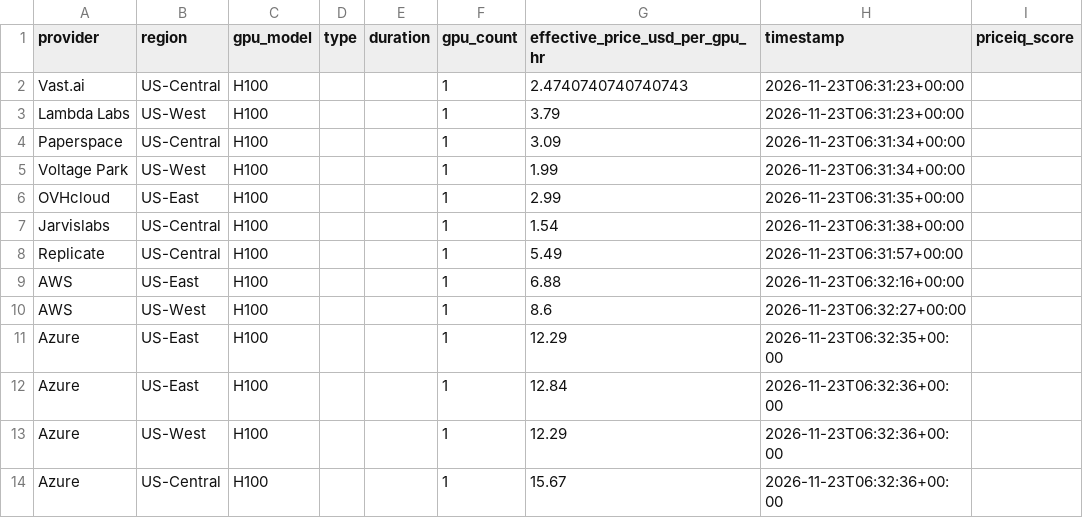
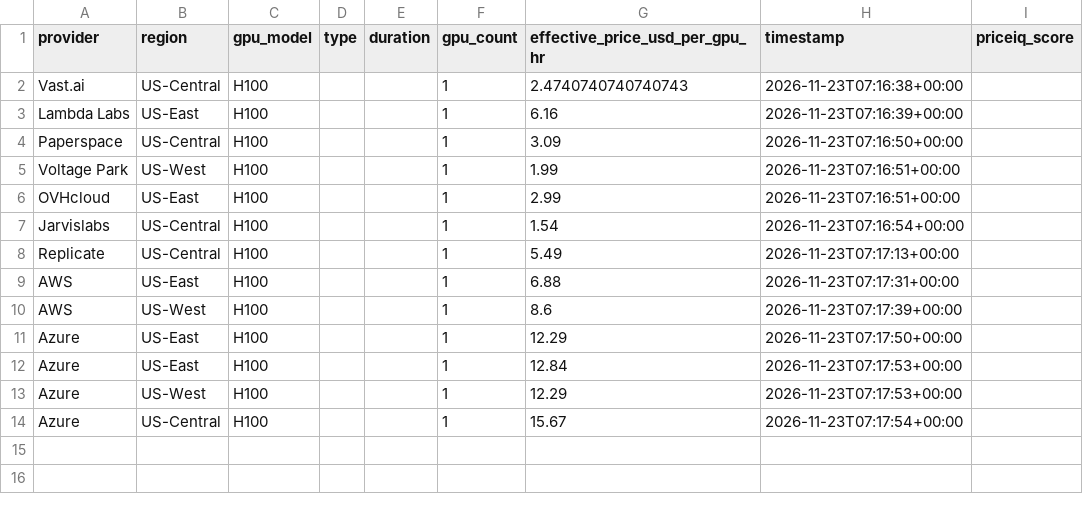
Before and after one commit to forwardcompute/PricingIndex, a CSV file: data/derived/provider_scores_latest.csv, drawn as a sheet.

```diff
--- a/data/derived/provider_scores_latest.csv
+++ b/data/derived/provider_scores_latest.csv
@@ -1,14 +1,14 @@
 provider,region,gpu_model,type,duration,gpu_count,effective_price_usd_per_gpu_hr,timestamp,priceiq_score
-Vast.ai,US-Central,H100,,,1,2.4740740740740743,2026-11-23T06:31:23+00:00,
-Lambda Labs,US-West,H100,,,1,3.79,2026-11-23T06:31:23+00:00,
-Paperspace,US-Central,H100,,,1,3.09,2026-11-23T06:31:34+00:00,
-Voltage Park,US-West,H100,,,1,1.99,2026-11-23T06:31:34+00:00,
-OVHcloud,US-East,H100,,,1,2.99,2026-11-23T06:31:35+00:00,
-Jarvislabs,US-Central,H100,,,1,1.54,2026-11-23T06:31:38+00:00,
-Replicate,US-Central,H100,,,1,5.49,2026-11-23T06:31:57+00:00,
-AWS,US-East,H100,,,1,6.88,2026-11-23T06:32:16+00:00,
-AWS,US-West,H100,,,1,8.6,2026-11-23T06:32:27+00:00,
-Azure,US-East,H100,,,1,12.29,2026-11-23T06:32:35+00:00,
-Azure,US-East,H100,,,1,12.84,2026-11-23T06:32:36+00:00,
-Azure,US-West,H100,,,1,12.29,2026-11-23T06:32:36+00:00,
-Azure,US-Central,H100,,,1,15.67,2026-11-23T06:32:36+00:00,
+Vast.ai,US-Central,H100,,,1,2.4740740740740743,2026-11-23T07:16:38+00:00,
+Lambda Labs,US-East,H100,,,1,6.16,2026-11-23T07:16:39+00:00,
+Paperspace,US-Central,H100,,,1,3.09,2026-11-23T07:16:50+00:00,
+Voltage Park,US-West,H100,,,1,1.99,2026-11-23T07:16:51+00:00,
+OVHcloud,US-East,H100,,,1,2.99,2026-11-23T07:16:51+00:00,
+Jarvislabs,US-Central,H100,,,1,1.54,2026-11-23T07:16:54+00:00,
+Replicate,US-Central,H100,,,1,5.49,2026-11-23T07:17:13+00:00,
+AWS,US-East,H100,,,1,6.88,2026-11-23T07:17:31+00:00,
+AWS,US-West,H100,,,1,8.6,2026-11-23T07:17:39+00:00,
+Azure,US-East,H100,,,1,12.29,2026-11-23T07:17:50+00:00,
+Azure,US-East,H100,,,1,12.84,2026-11-23T07:17:53+00:00,
+Azure,US-West,H100,,,1,12.29,2026-11-23T07:17:53+00:00,
+Azure,US-Central,H100,,,1,15.67,2026-11-23T07:17:54+00:00,
```
Also changed, not shown: data/history/index_history.csv, hcpi/hcpi_history.csv, 6 other files.
